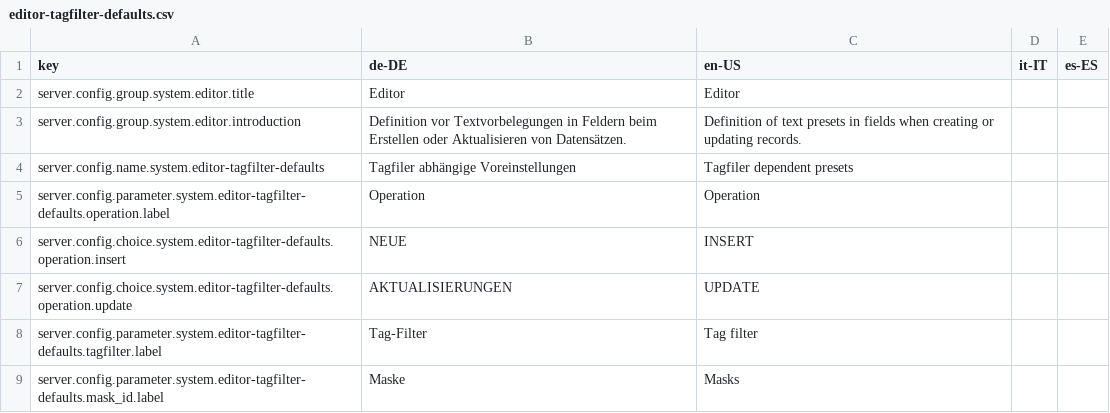
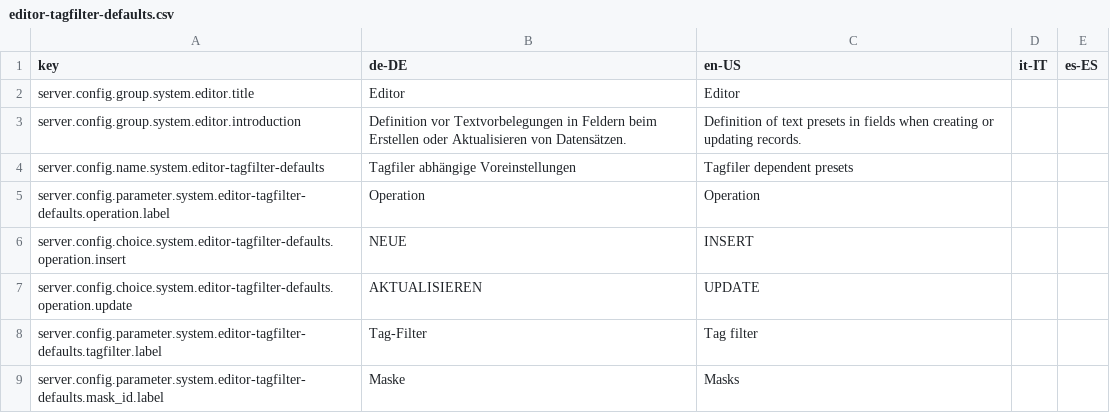
Before and after one commit to programmfabrik/easydb-editor-tagfilter-defaults-plugin, a CSV file: l10n/editor-tagfilter-defaults.csv, drawn as a sheet; only a part is shown.

Commit message:
l10n updates (see #48470)

```diff
--- a/l10n/editor-tagfilter-defaults.csv
+++ b/l10n/editor-tagfilter-defaults.csv
@@ -6,3 +6,3 @@ server.config.parameter.system.editor-tagfilter-defaults.operation.label,Operati
 server.config.choice.system.editor-tagfilter-defaults.operation.insert,NEUE,INSERT,,
-server.config.choice.system.editor-tagfilter-defaults.operation.update,AKTUALISIERUNGEN,UPDATE,,
+server.config.choice.system.editor-tagfilter-defaults.operation.update,AKTUALISIEREN,UPDATE,,
 server.config.parameter.system.editor-tagfilter-defaults.tagfilter.label,Tag-Filter,Tag filter,,
```
